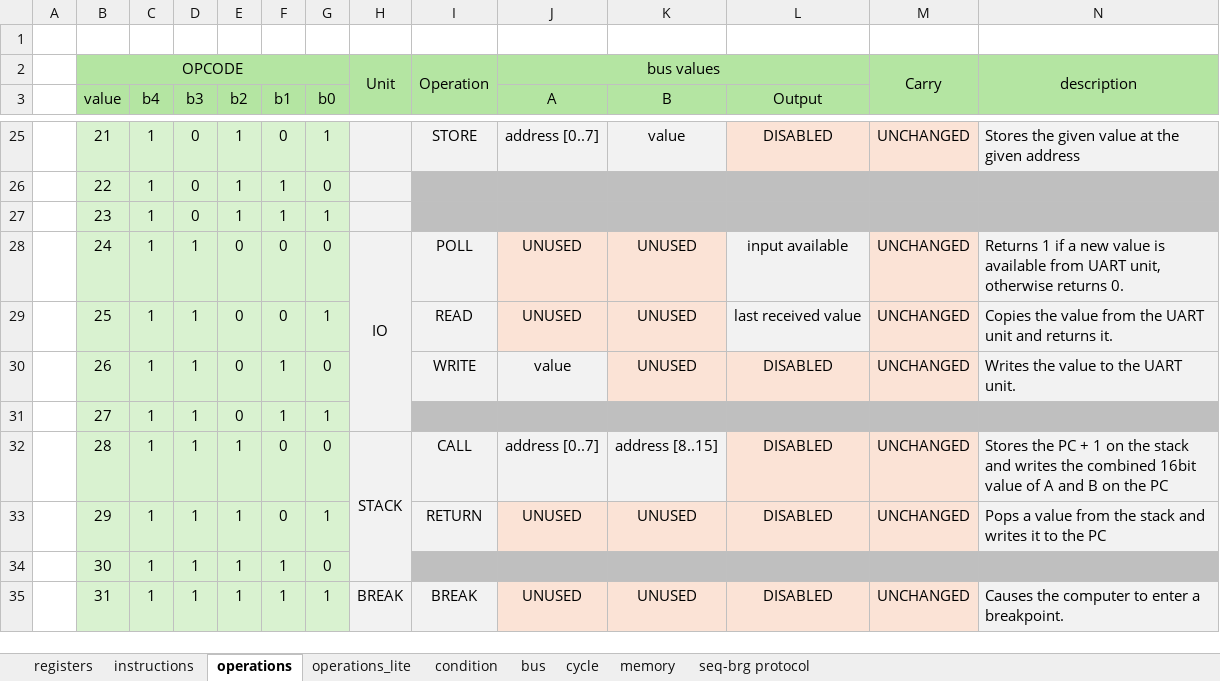
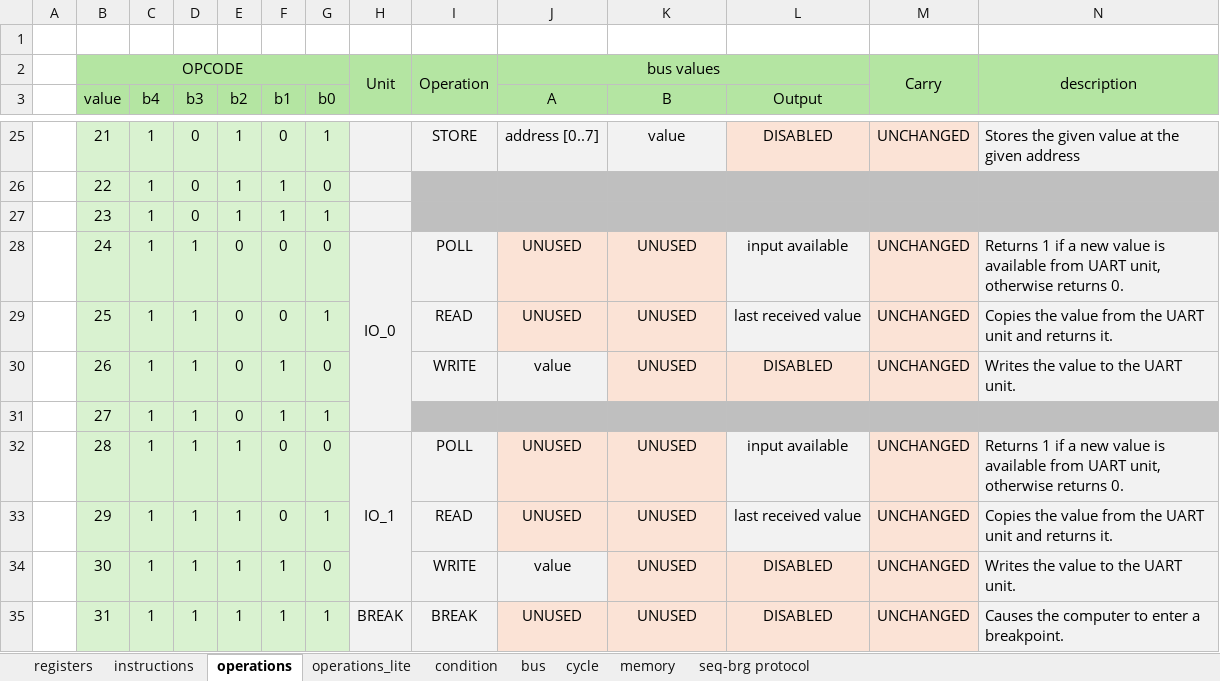
Before and after one commit to VoxelPi/AX08, an Excel workbook: ax08.xlsx, sheet operations, drawn as a sheet; only a part is shown, gaps mark what is left out; values as stored, in another font and other column widths than the file's, no borders; the diff names each change by its address in the sheet, - before the commit and + after, or states it on an @@ line.

```diff
--- a/ax08.xlsx (sheet operations)
+++ b/ax08.xlsx (sheet operations)
-H28: IO
+H28: IO_0
-H32: STACK
+H32: IO_1
-I32: CALL
+I32: POLL
-J32 (A): address [0..7]
+J32 (A): UNUSED
-J32:K32 fill: #F2F2F2
+J32:K32 fill: #FBE3D6
-K32 (B): address [8..15]
+K32 (B): UNUSED
-L32 (Output): DISABLED
+L32 (Output): input available
-L32:L33 fill: #FBE3D6
+L32:L33 fill: #F2F2F2
-N32: Stores the PC + 1 on the stack and writes the combined 16bit value of A and B on the PC
+N32: Returns 1 if a new value is available from UART unit, otherwise returns 0.
-I33: RETURN
+I33: READ
-L33 (Output): DISABLED
+L33 (Output): last received value
-N33: Pops a value from the stack and writes it to the PC
+N33: Copies the value from the UART unit and returns it.
-I34: (empty)
+I34: WRITE
-I34:J34 fill: #BFBFBF
+I34:J34 fill: #F2F2F2
-J34 (A): (empty)
+J34 (A): value
-K34 (B): (empty)
+K34 (B): UNUSED
-K34:M34 fill: #BFBFBF
+K34:M34 fill: #FBE3D6
-L34 (Output): (empty)
+L34 (Output): DISABLED
-M34: (empty)
+M34: UNCHANGED
-N34: (empty)
+N34: Writes the value to the UART unit.
-N34 fill: #BFBFBF
+N34 fill: #F2F2F2
```
Also changed, not shown: project_mismanagement/zeiten.xlsx, 1 other file.
